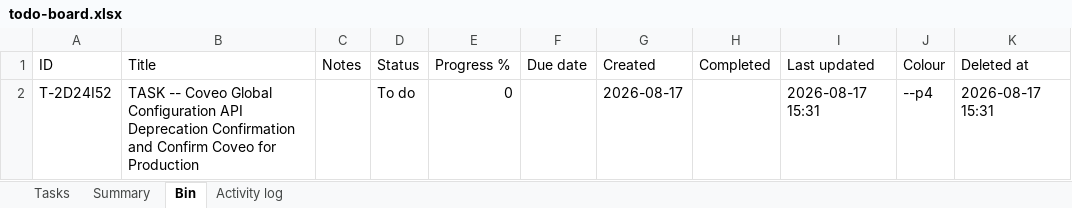
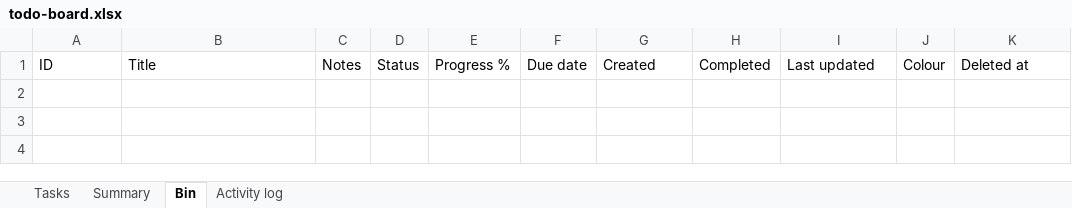
Before and after one commit to akshay0828/To-Do, an Excel workbook: data/todo-board.xlsx, sheet Bin, drawn as a sheet; values as stored, in another font and other column widths than the file's, no borders; the diff names each change by its address in the sheet, - before the commit and + after, or states it on an @@ line.

Commit message:
Update board — 10 notes, 1 done (2026-08-17 17:05)

```diff
--- a/data/todo-board.xlsx (sheet Bin)
+++ b/data/todo-board.xlsx (sheet Bin)
-row 2: T-2D24I52 | TASK -- Coveo Global Configuration API Deprecation Confirmation and Confirm Coveo for Production |  | To do | 0 |  | 2026-08-17 |  | 2026-08-17 15:31 | --p4 | 2026-08-17 15:31
```
Also changed, not shown: sheet Activity log, sheet Summary.
